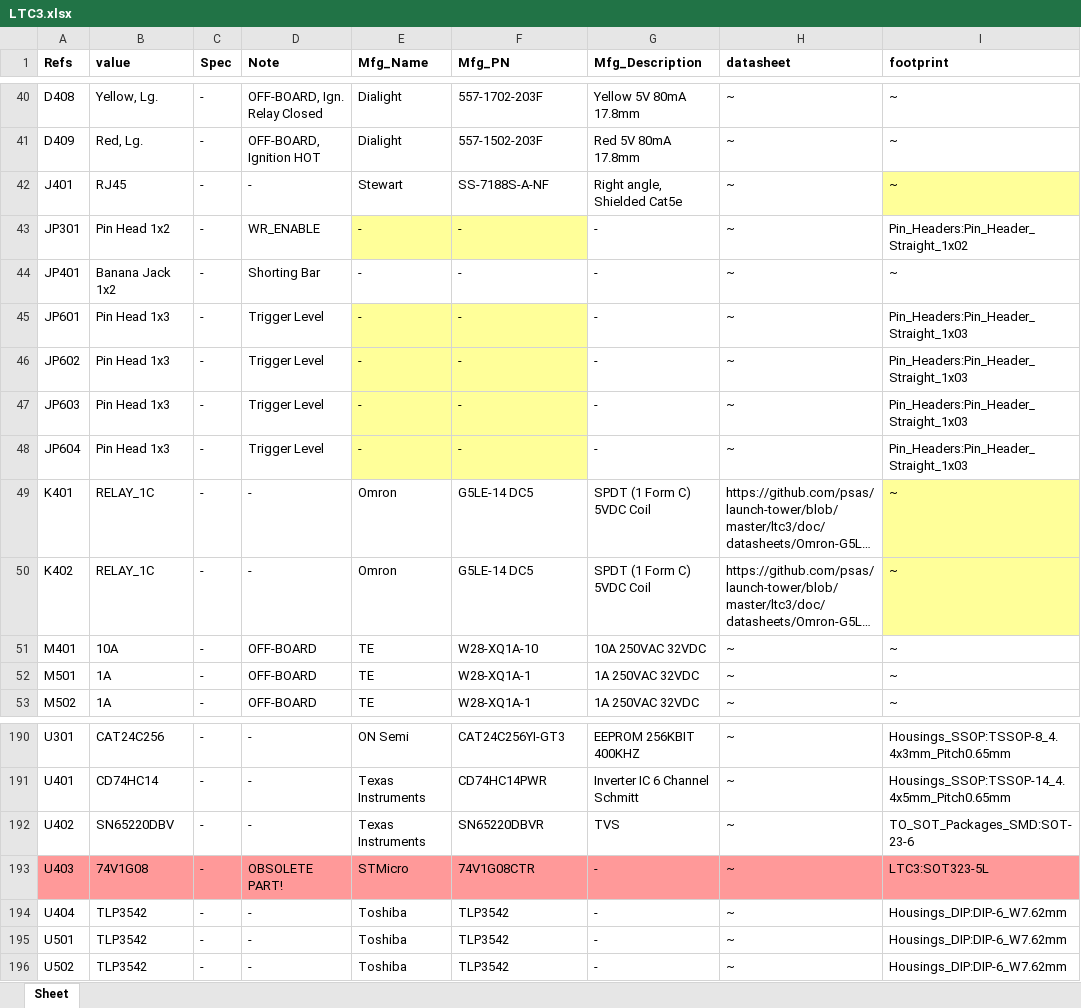
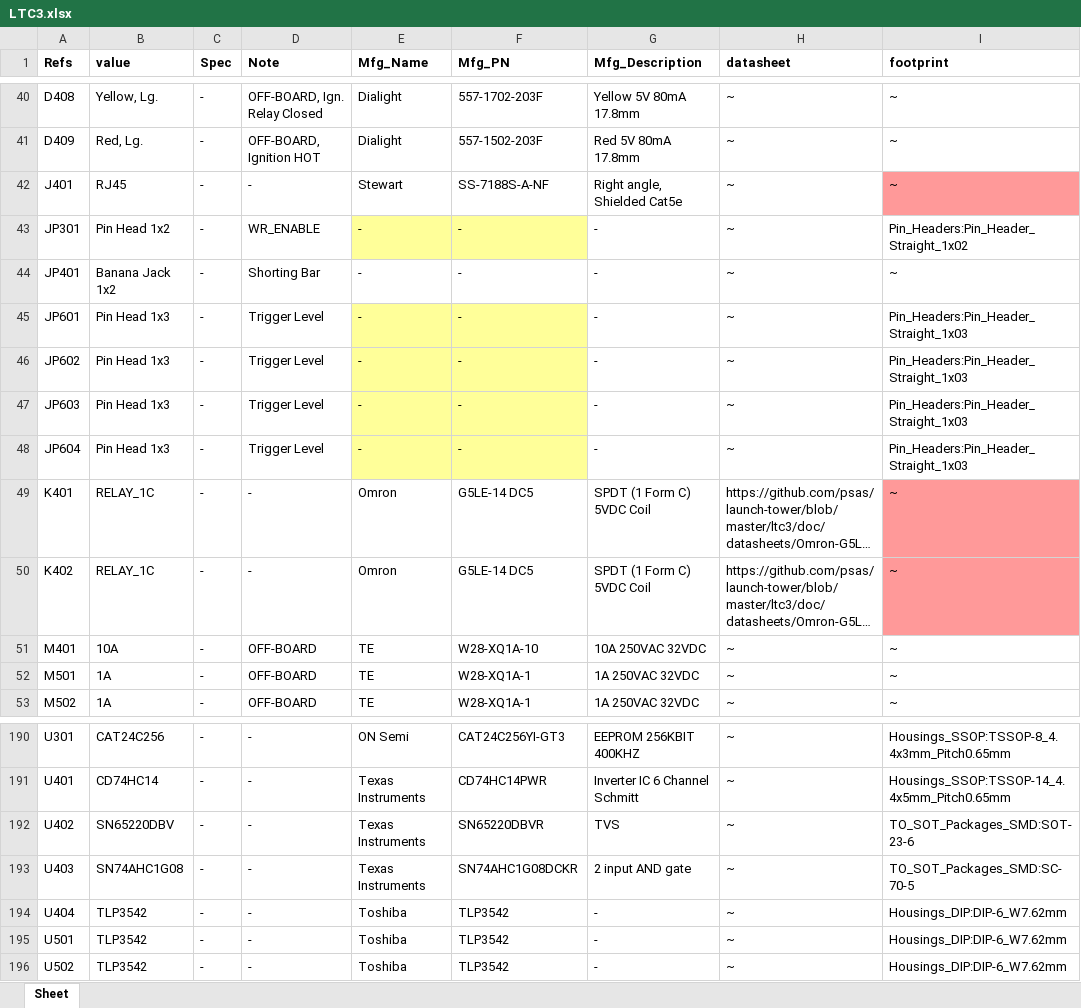
Before and after one commit to psas/launch-tower, an Excel workbook: ltc3/bom/ltc/LTC3.xlsx, sheet Sheet, drawn as a sheet; only a part is shown, gaps mark what is left out; long unchanged cells end in …; values as stored, in another font and other column widths than the file's, no borders; the diff names each change by its address in the sheet, - before the commit and + after, or states it on an @@ line.

Commit message:
LTC3: Modified LTC schematic.
Replaced ST Micro 74V1G08CTR single, two-input AND gate with a TI
SN74AHC1G08 (also a single, two-input AND gate).  This required a
footprint change, so it will impact the PCB layout.

```diff
--- a/ltc3/bom/ltc/LTC3.xlsx (sheet Sheet)
+++ b/ltc3/bom/ltc/LTC3.xlsx (sheet Sheet)
-I42 fill: #FFFF99
+I42 fill: #FF9999
-I49:I50 fill: #FFFF99
+I49:I50 fill: #FF9999
-A193:I193 fill: #FF9999
+A193:I193 fill: none
-B193 (value): 74V1G08
+B193 (value): SN74AHC1G08
-D193 (Note): OBSOLETE PART!
+D193 (Note): -
-E193 (Mfg_Name): STMicro
+E193 (Mfg_Name): Texas Instruments
-F193 (Mfg_PN): 74V1G08CTR
+F193 (Mfg_PN): SN74AHC1G08DCKR
-G193 (Mfg_Description): -
+G193 (Mfg_Description): 2 input AND gate
-I193 (footprint): LTC3:SOT323-5L
+I193 (footprint): TO_SOT_Packages_SMD:SC-70-5
```
Also changed, not shown: 11 other files.
